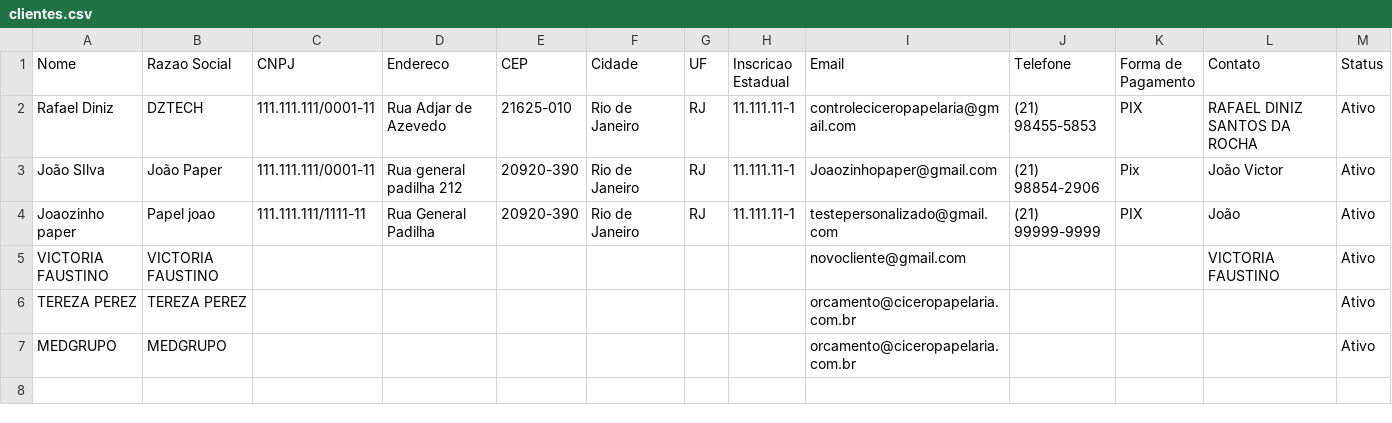
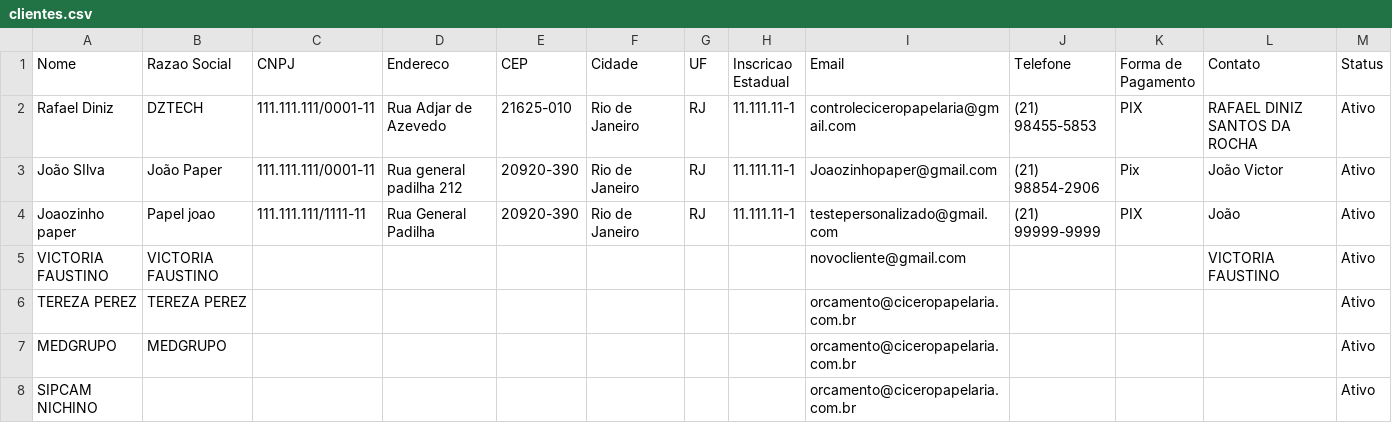
Before and after one commit to controleciceropapelaria-design/Orcamentopersonalizado, a CSV file: data/clientes.csv, drawn as a sheet.

Commit message:
Update clientes.csv via Streamlit

```diff
--- a/data/clientes.csv
+++ b/data/clientes.csv
@@ -7 +7,2 @@ TEREZA PEREZ,TEREZA PEREZ,,,,,,,orcamento@ciceropapelaria.com.br,,,,Ativo
 MEDGRUPO,MEDGRUPO,,,,,,,orcamento@ciceropapelaria.com.br,,,,Ativo
+SIPCAM NICHINO,,,,,,,,orcamento@ciceropapelaria.com.br,,,,Ativo
```
